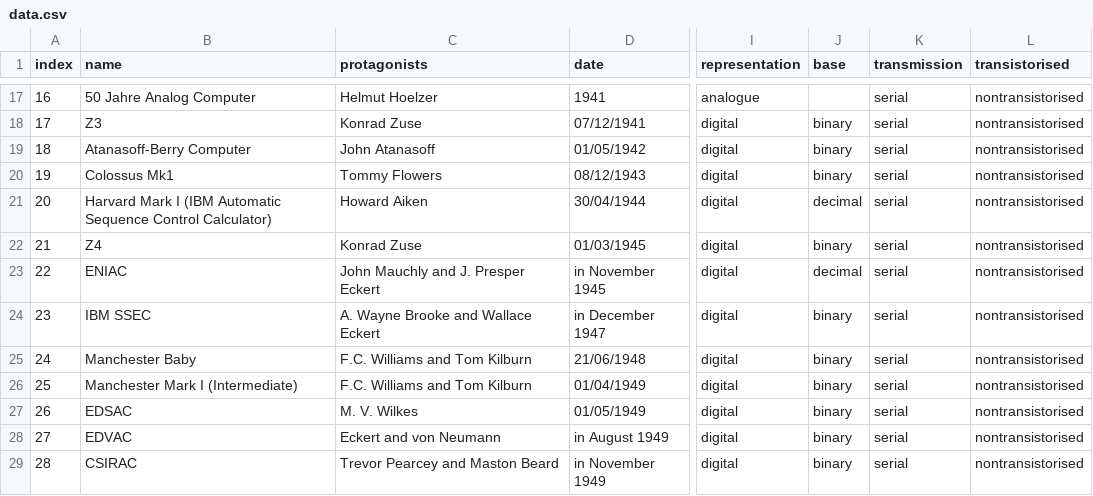
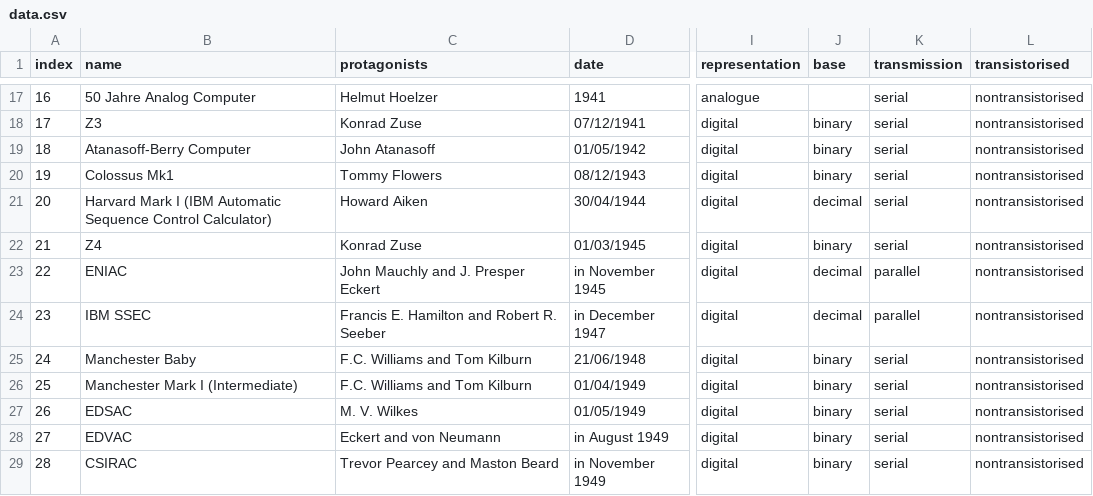
Before and after one commit to g-leech/argmin-gravitas, a CSV file: _includes/comput/data.csv, drawn as a sheet; only a part is shown, gaps mark what is left out; the diff names each change by its address in the sheet, - before the commit and + after, or states it on an @@ line.

Commit message:
Correct SSEC and ENIAC computer data

```diff
--- a/_includes/comput/data.csv
+++ b/_includes/comput/data.csv
-K23:K24 (transmission): serial
+K23:K24 (transmission): parallel
-C24 (protagonists): A. Wayne Brooke and Wallace Eckert
+C24 (protagonists): Francis E. Hamilton and Robert R. Seeber
-J24 (base): binary
+J24 (base): decimal
```
Also changed, not shown: files/computers.csv, 2 other files.
